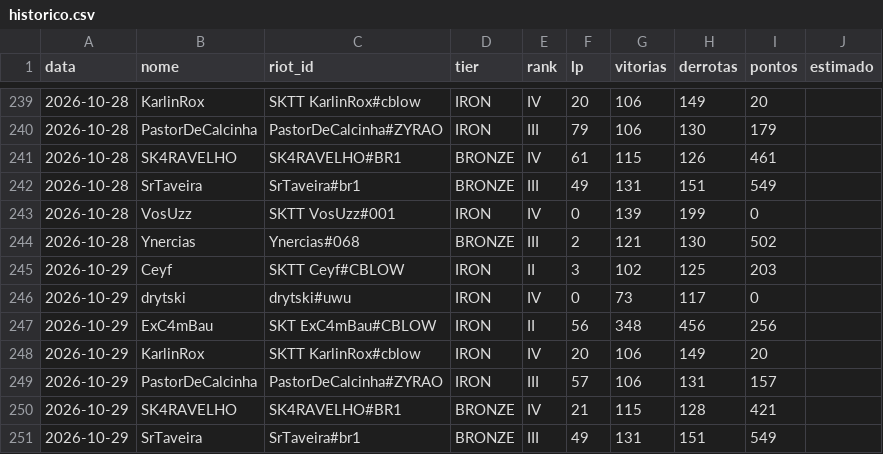
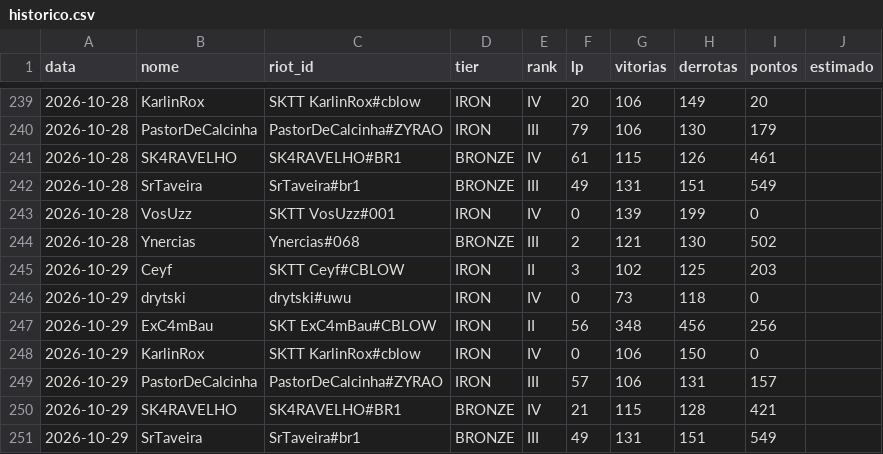
Before and after one commit to andryll/cblow-sktenis-tatuapellion, a CSV file: dados/historico.csv, drawn as a sheet; only a part is shown, gaps mark what is left out.

```diff
--- a/dados/historico.csv
+++ b/dados/historico.csv
@@ -245,5 +245,5 @@ data,nome,riot_id,tier,rank,lp,vitorias,derrotas,pontos,estimado
 2026-10-29,Ceyf,SKTT Ceyf#CBLOW,IRON,II,3,102,125,203,
-2026-10-29,drytski,drytski#uwu,IRON,IV,0,73,117,0,
+2026-10-29,drytski,drytski#uwu,IRON,IV,0,73,118,0,
 2026-10-29,ExC4mBau,SKT ExC4mBau#CBLOW,IRON,II,56,348,456,256,
-2026-10-29,KarlinRox,SKTT KarlinRox#cblow,IRON,IV,20,106,149,20,
+2026-10-29,KarlinRox,SKTT KarlinRox#cblow,IRON,IV,0,106,150,0,
 2026-10-29,PastorDeCalcinha,PastorDeCalcinha#ZYRAO,IRON,III,57,106,131,157,
```
Also changed, not shown: 2 other files.
